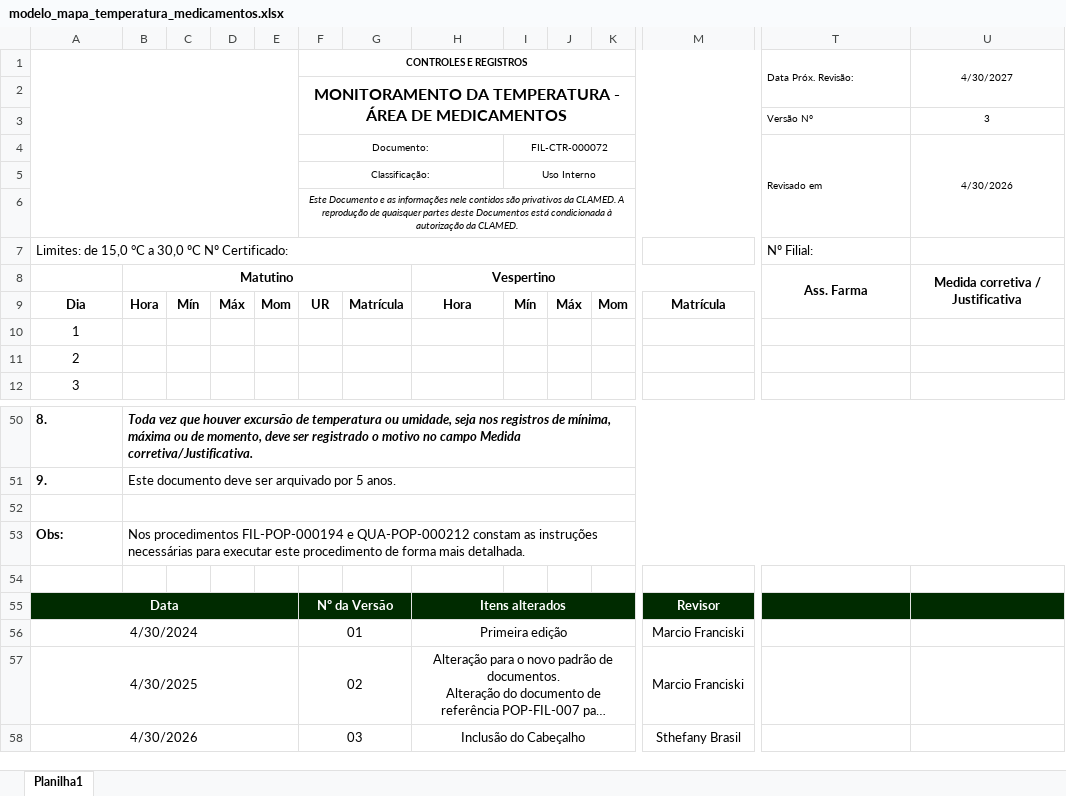
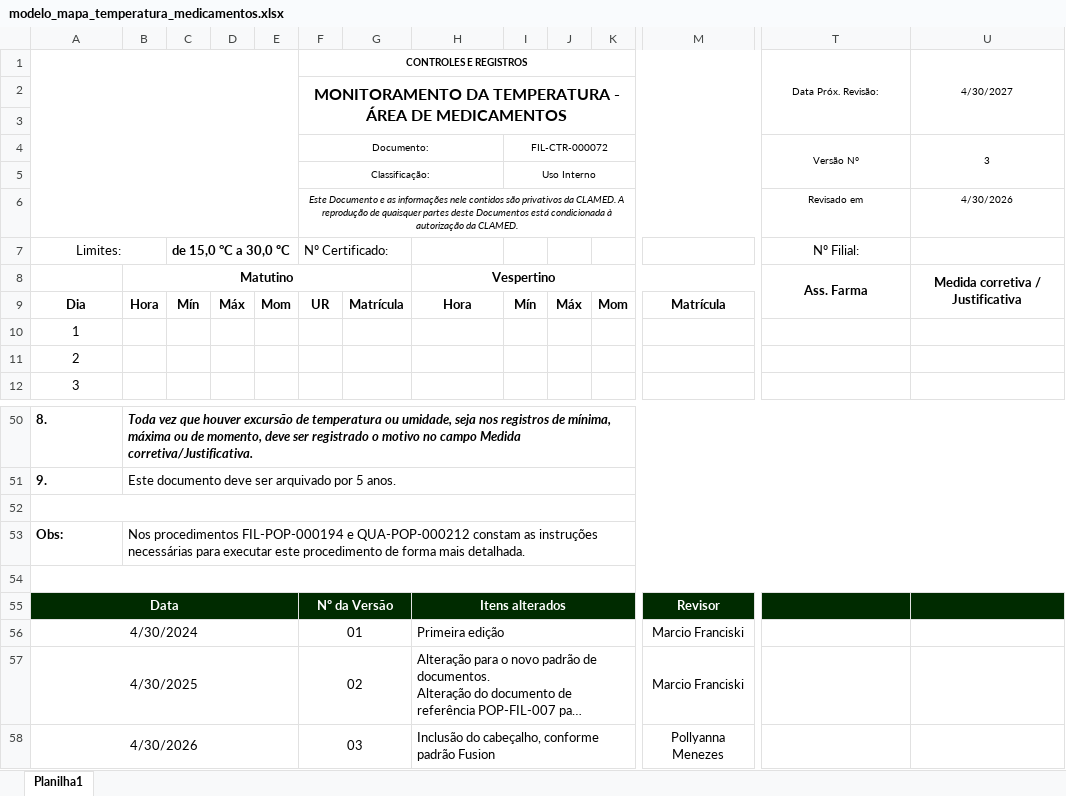
Before and after one commit to LennonSalinaDev/analise-de-dados, an Excel workbook: modelos/mapa_temperatura/modelo_mapa_temperatura_medicamentos.xlsx, sheet Planilha1, drawn as a sheet; only a part is shown, gaps mark what is left out; long unchanged cells end in …; values as stored, in another font and other column widths than the file's, no borders; charts and pictures not drawn; removed rows and columns are numbered as before the commit, all else as after; rows hold the shown columns only; the diff names each change by its address in the sheet, - before the commit and + after, or states it on an @@ line.

```diff
--- a/modelos/mapa_temperatura/modelo_mapa_temperatura_medicamentos.xlsx (sheet Planilha1)
+++ b/modelos/mapa_temperatura/modelo_mapa_temperatura_medicamentos.xlsx (sheet Planilha1)
-T1 alignment: left
+T1 alignment: center
-T1:T2 merged
+T1:T3 merged
-U1:U2 merged
+U1:U3 merged
-row 3:  |  |  |  |  |  |  |  |  |  |  |  | Versão N° | 3
+row 3: (empty)
-T4 (Data Próx. Revisão:): Revisado em
+T4 (Data Próx. Revisão:): Versão N°
-T4 alignment: left
+T4 alignment: center
-U4 (4/30/2027): 4/30/2026
+U4 (4/30/2027): 3
-row 6:  |  |  |  |  | Este Documento e as informações nele contidos são privativos da CLAMED. A reprodução de quaisquer partes deste Documentos está condicionada à autorização da CLAMED.
+row 6:  |  |  |  |  | Este Documento e as informações nele contidos são privativos da CLAMED. A reprodução de quaisquer partes deste Documentos está condicionada à autorização da CLAMED. |  |  |  |  |  |  | Revisado em | 4/30/2026
-A7: Limites: de 15,0 °C a 30,0 ºC Nº Certificado:
+A7: Limites:
-A7 alignment: left
+A7 alignment: center
-A7:K7 merged
+A7:B7 merged
-C7: (empty)
+C7: de 15,0 °C a 30,0 ºC
+C7:E7 merged
-F7 (CONTROLES E REGISTROS): (empty)
+F7 (CONTROLES E REGISTROS): Nº Certificado:
+F7:G7 merged
-T7 alignment: left
+T7 alignment: center
+A52:U52 merged
-B52:U52 merged
+A54:U54 merged
-H56:H58 alignment: center
+H56:H58 alignment: left
-H58: Inclusão do Cabeçalho
+H58: Inclusão do cabeçalho, conforme padrão Fusion
-M58: Sthefany Brasil
+M58: Pollyanna Menezes
```
Also changed, not shown: charts or pictures, modelos/mapa_temperatura/modelo_mapa_temperatura_geladeira.xlsx, 3 other files.
